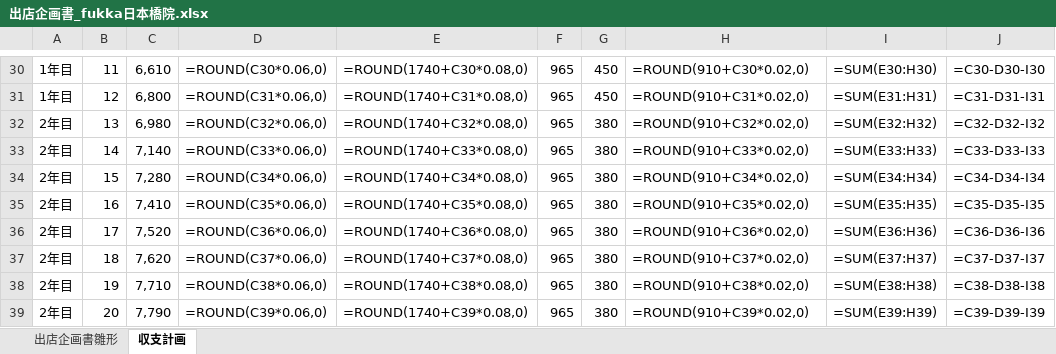
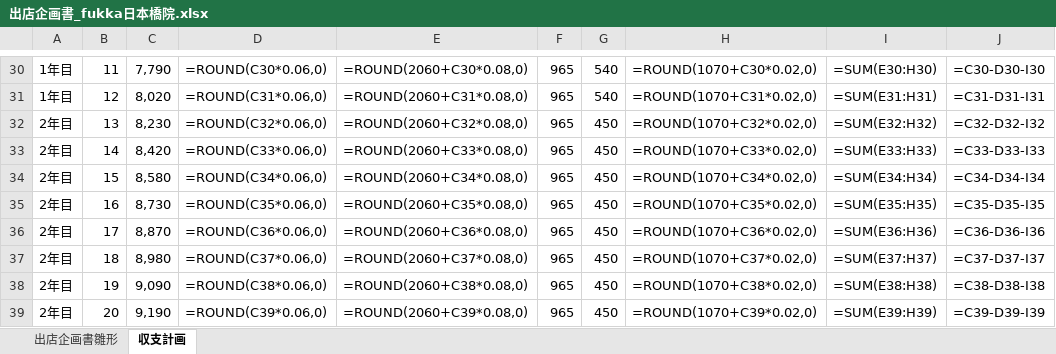
Before and after one commit to ktarpt-spec/-, an Excel workbook: 出店企画_日本橋WASAMI/output/出店企画書_fukka日本橋院.xlsx, sheet 収支計画, drawn as a sheet; only a part is shown, gaps mark what is left out; values as stored, in another font and other column widths than the file's, no borders; formulas without a stored value are shown as written; the diff covers the shown part only; the diff names each change by its address in the sheet, - before the commit and + after, or states it on an @@ line.

```diff
--- a/出店企画_日本橋WASAMI/output/出店企画書_fukka日本橋院.xlsx (sheet 収支計画)
+++ b/出店企画_日本橋WASAMI/output/出店企画書_fukka日本橋院.xlsx (sheet 収支計画)
-C30: 6,610
+C30: 7,790
-E30: =ROUND(1740+C30*0.08,0)
+E30: =ROUND(2060+C30*0.08,0)
-G30:G31: 450
+G30:G31: 540
-H30: =ROUND(910+C30*0.02,0)
+H30: =ROUND(1070+C30*0.02,0)
-C31: 6,800
+C31: 8,020
-E31: =ROUND(1740+C31*0.08,0)
+E31: =ROUND(2060+C31*0.08,0)
-H31: =ROUND(910+C31*0.02,0)
+H31: =ROUND(1070+C31*0.02,0)
-C32: 6,980
+C32: 8,230
-E32: =ROUND(1740+C32*0.08,0)
+E32: =ROUND(2060+C32*0.08,0)
-G32:G39: 380
+G32:G39: 450
-H32: =ROUND(910+C32*0.02,0)
+H32: =ROUND(1070+C32*0.02,0)
-C33: 7,140
+C33: 8,420
-E33: =ROUND(1740+C33*0.08,0)
+E33: =ROUND(2060+C33*0.08,0)
-H33: =ROUND(910+C33*0.02,0)
+H33: =ROUND(1070+C33*0.02,0)
-C34: 7,280
+C34: 8,580
-E34: =ROUND(1740+C34*0.08,0)
+E34: =ROUND(2060+C34*0.08,0)
-H34: =ROUND(910+C34*0.02,0)
+H34: =ROUND(1070+C34*0.02,0)
-C35: 7,410
+C35: 8,730
-E35: =ROUND(1740+C35*0.08,0)
+E35: =ROUND(2060+C35*0.08,0)
-H35: =ROUND(910+C35*0.02,0)
+H35: =ROUND(1070+C35*0.02,0)
-C36: 7,520
+C36: 8,870
-E36: =ROUND(1740+C36*0.08,0)
+E36: =ROUND(2060+C36*0.08,0)
-H36: =ROUND(910+C36*0.02,0)
+H36: =ROUND(1070+C36*0.02,0)
-C37: 7,620
+C37: 8,980
-E37: =ROUND(1740+C37*0.08,0)
+E37: =ROUND(2060+C37*0.08,0)
-H37: =ROUND(910+C37*0.02,0)
+H37: =ROUND(1070+C37*0.02,0)
-C38: 7,710
+C38: 9,090
-E38: =ROUND(1740+C38*0.08,0)
+E38: =ROUND(2060+C38*0.08,0)
-H38: =ROUND(910+C38*0.02,0)
+H38: =ROUND(1070+C38*0.02,0)
-C39: 7,790
+C39: 9,190
-E39: =ROUND(1740+C39*0.08,0)
+E39: =ROUND(2060+C39*0.08,0)
-H39: =ROUND(910+C39*0.02,0)
+H39: =ROUND(1070+C39*0.02,0)
```
Also changed, not shown: 105 edited cells elsewhere in this sheet, sheet 出店企画書雛形, 16 other files.
